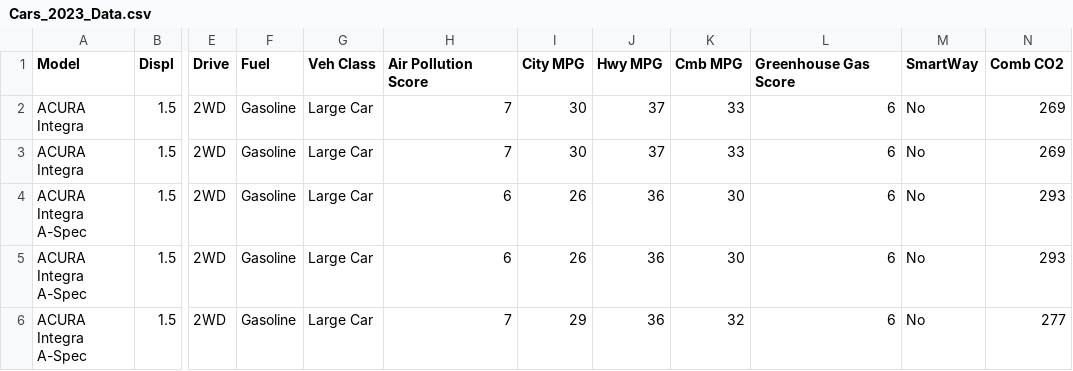
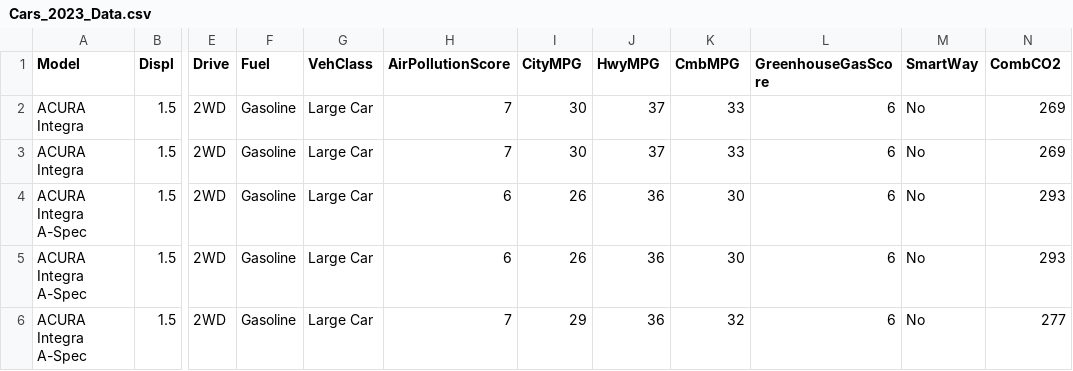
Before and after one commit to jainpriyank1/jainpriyank1.github.io, a CSV file: Cars_2023_Data.csv, drawn as a sheet; only a part is shown, gaps mark what is left out; the diff names each change by its address in the sheet, - before the commit and + after, or states it on an @@ line.

Commit message:
Update Cars_2023_Data.csv

```diff
--- a/Cars_2023_Data.csv
+++ b/Cars_2023_Data.csv
-G1: Veh Class
+G1: VehClass
-H1: Air Pollution Score
+H1: AirPollutionScore
-I1: City MPG
+I1: CityMPG
-J1: Hwy MPG
+J1: HwyMPG
-K1: Cmb MPG
+K1: CmbMPG
-L1: Greenhouse Gas Score
+L1: GreenhouseGasScore
-N1: Comb CO2
+N1: CombCO2
```
